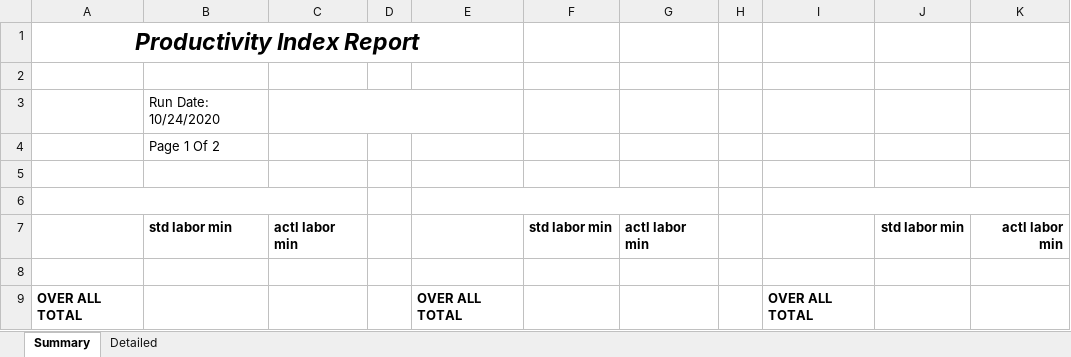
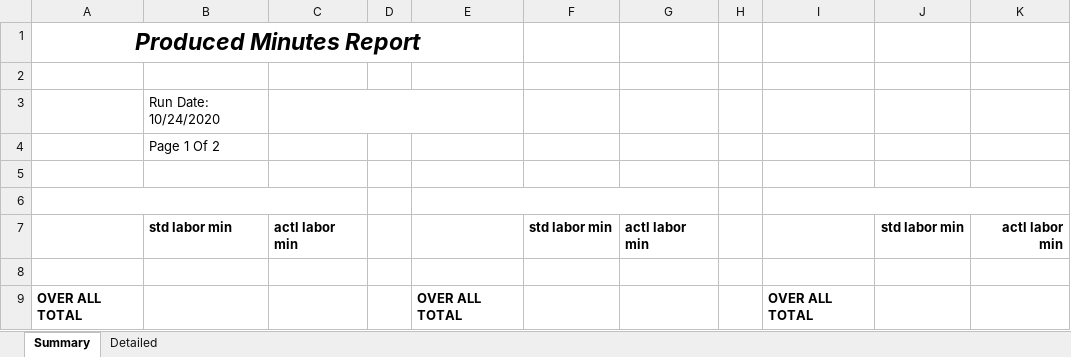
Before and after one commit to djerpreports/ERPREPORTS, an Excel workbook: ERPReports/ERPReports/Areas/Reports/Templates/ProductivityIndexReport.xlsx, sheet Summary, drawn as a sheet; values as stored, in another font and other column widths than the file's, no borders; the diff names each change by its address in the sheet, - before the commit and + after, or states it on an @@ line.

Commit message:
commit change
Changes in User Master
Change in title and report name of "Productivity Index Report" to "Produced Minutes Report"
Add ignored files

```diff
--- a/ERPReports/ERPReports/Areas/Reports/Templates/ProductivityIndexReport.xlsx (sheet Summary)
+++ b/ERPReports/ERPReports/Areas/Reports/Templates/ProductivityIndexReport.xlsx (sheet Summary)
-A1: Productivity Index Report
+A1: Produced Minutes Report
```
Also changed, not shown: sheet Detailed, 8 other files.
